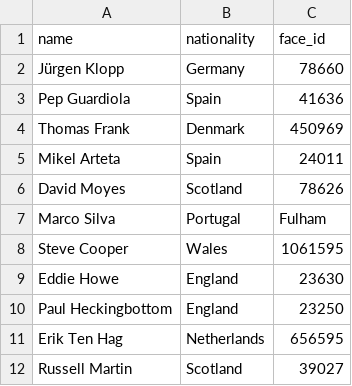
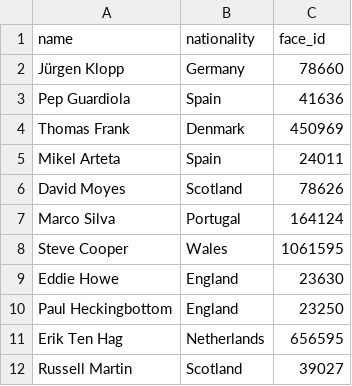
Before and after one commit to andreasmalta1/pl-tables-website, a CSV file: csvs/managers.csv, drawn as a sheet; only a part is shown.

Commit message:
Fixed bug in managers list

```diff
--- a/csvs/managers.csv
+++ b/csvs/managers.csv
@@ -6,3 +6,3 @@ Mikel Arteta,Spain,24011
 David Moyes,Scotland,78626
-Marco Silva,Portugal,Fulham
+Marco Silva,Portugal,164124
 Steve Cooper,Wales,1061595
```
